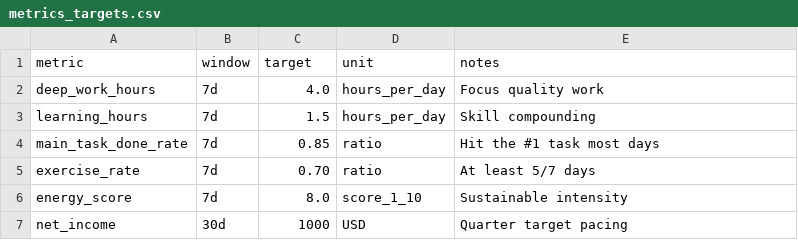
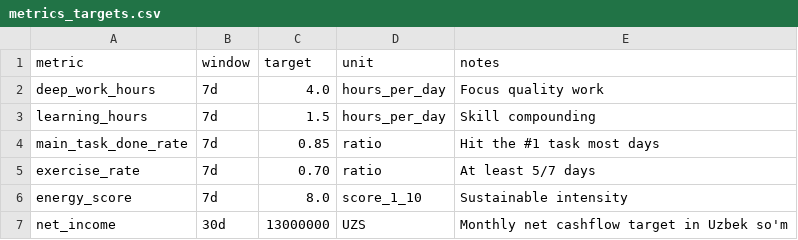
Before and after one commit to Kamonbek/lifebucket, a CSV file: config/metrics_targets.csv, drawn as a sheet.

```diff
--- a/config/metrics_targets.csv
+++ b/config/metrics_targets.csv
@@ -6,2 +6,2 @@ exercise_rate,7d,0.70,ratio,At least 5/7 days
 energy_score,7d,8.0,score_1_10,Sustainable intensity
-net_income,30d,1000,USD,Quarter target pacing
+net_income,30d,13000000,UZS,Monthly net cashflow target in Uzbek so'm
```
Also changed, not shown: 22 other files.
